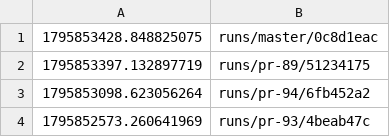
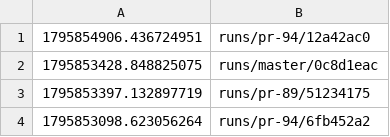
Before and after one commit to tomerab1/quat-3d, a TSV file: runs/index.tsv, drawn as a sheet; only a part is shown; the shorter side is filled out with more unchanged rows; the diff names each change by its address in the sheet, - before the commit and + after, or states it on an @@ line.

```diff
--- a/runs/index.tsv
+++ b/runs/index.tsv
+row 1: 1795854906.436724951 | runs/pr-94/12a42ac0
```
Also changed, not shown: 7 other files.
